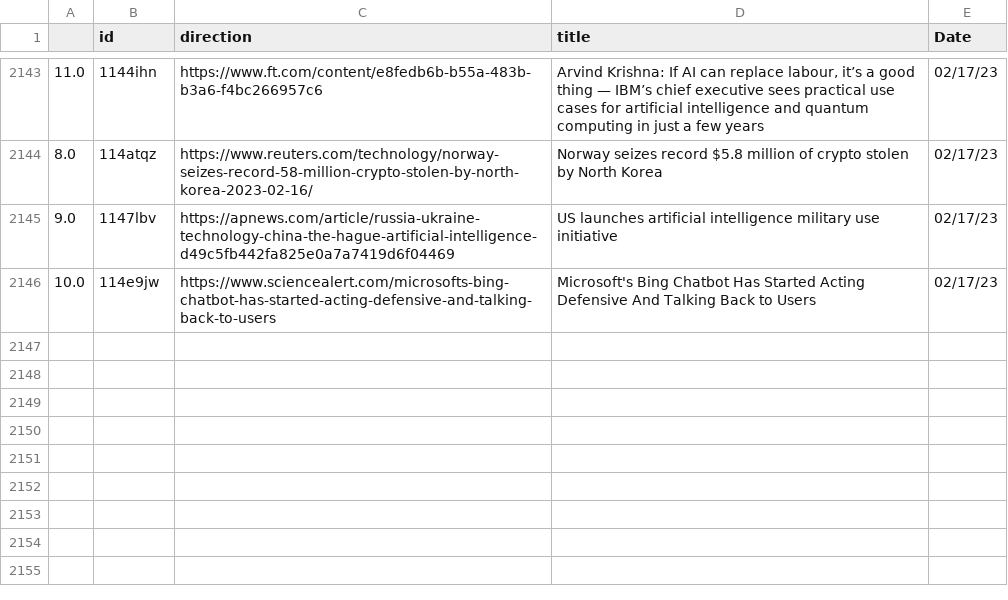
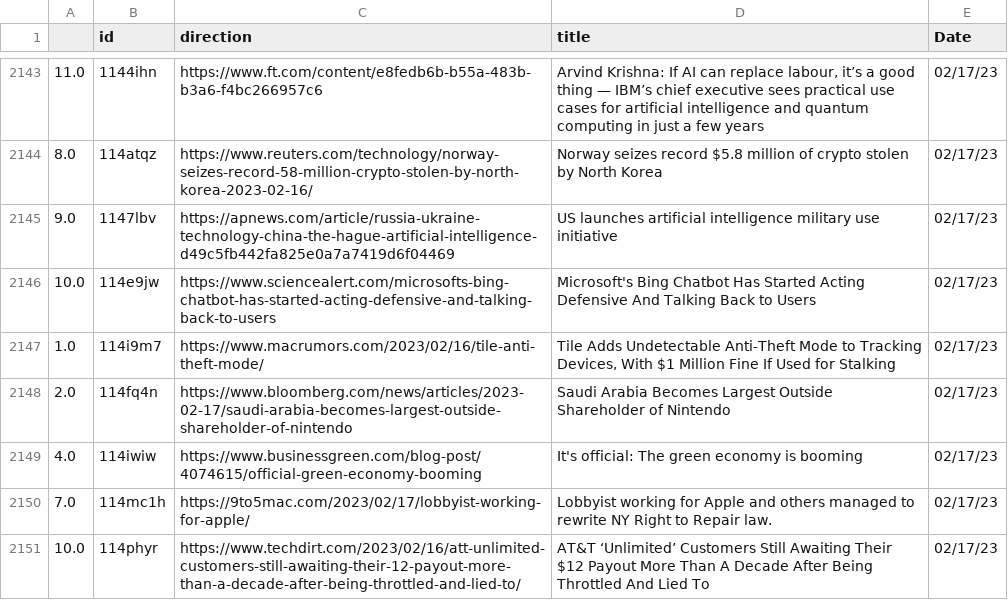
Before and after one commit to jesusyanez/Reddit-scraper-to-html-table, a CSV file: data/reddit_submissions.csv, drawn as a sheet; only a part is shown, gaps mark what is left out.

```diff
--- a/data/reddit_submissions.csv
+++ b/data/reddit_submissions.csv
@@ -2146 +2146,6 @@
 10.0,114e9jw,https://www.sciencealert.com/microsofts-bing-chatbot-has-started-acting-defensive-and-talking-back-to-users,Microsoft's Bing Chatbot Has Started Acting Defensive And Talking Back to Users,02/17/23
+1.0,114i9m7,https://www.macrumors.com/2023/02/16/tile-anti-theft-mode/,"Tile Adds Undetectable Anti-Theft Mode to Tracking Devices, With $1 Million Fine If Used for Stalking",02/17/23
+2.0,114fq4n,https://www.bloomberg.com/news/articles/2023-02-17/saudi-arabia-becomes-largest-outside-shareholder-of-nintendo,Saudi Arabia Becomes Largest Outside Shareholder of Nintendo,02/17/23
+4.0,114iwiw,https://www.businessgreen.com/blog-post/4074615/official-green-economy-booming,It's official: The green economy is booming,02/17/23
+7.0,114mc1h,https://9to5mac.com/2023/02/17/lobbyist-working-for-apple/,Lobbyist working for Apple and others managed to rewrite NY Right to Repair law.,02/17/23
+10.0,114phyr,https://www.techdirt.com/2023/02/16/att-unlimited-customers-still-awaiting-their-12-payout-more-than-a-decade-after-being-throttled-and-lied-to/,AT&T ‘Unlimited’ Customers Still Awaiting Their $12 Payout More Than A Decade After Being Throttled And Lied To,02/17/23
```
Also changed, not shown: data/techline_data.csv.
